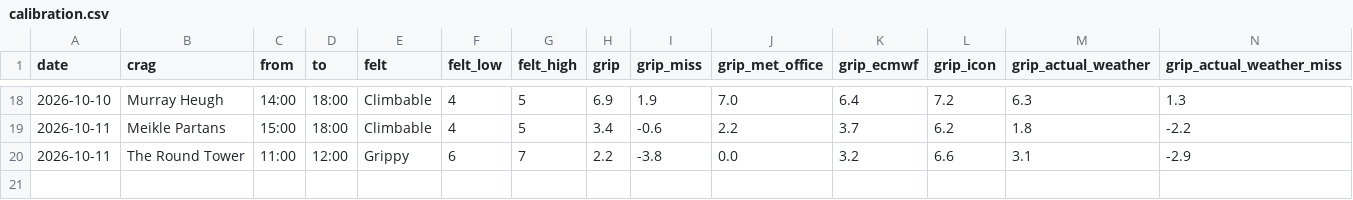
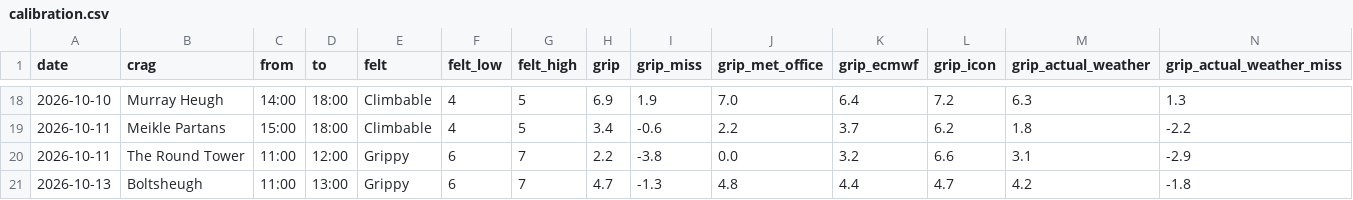
Before and after one commit to stevewallsmountain/grip, a CSV file: calibration.csv, drawn as a sheet; only a part is shown, gaps mark what is left out; rows hold the shown columns only; the diff names each change by its address in the sheet, - before the commit and + after, or states it on an @@ line.

```diff
--- a/calibration.csv
+++ b/calibration.csv
+row 21: 2026-10-13 | Boltsheugh | 11:00 | 13:00 | Grippy | 6 | 7 | 4.7 | -1.3 | 4.8 | 4.4 | 4.7 | 4.2 | -1.8
```
Also changed, not shown: 1 other file.
